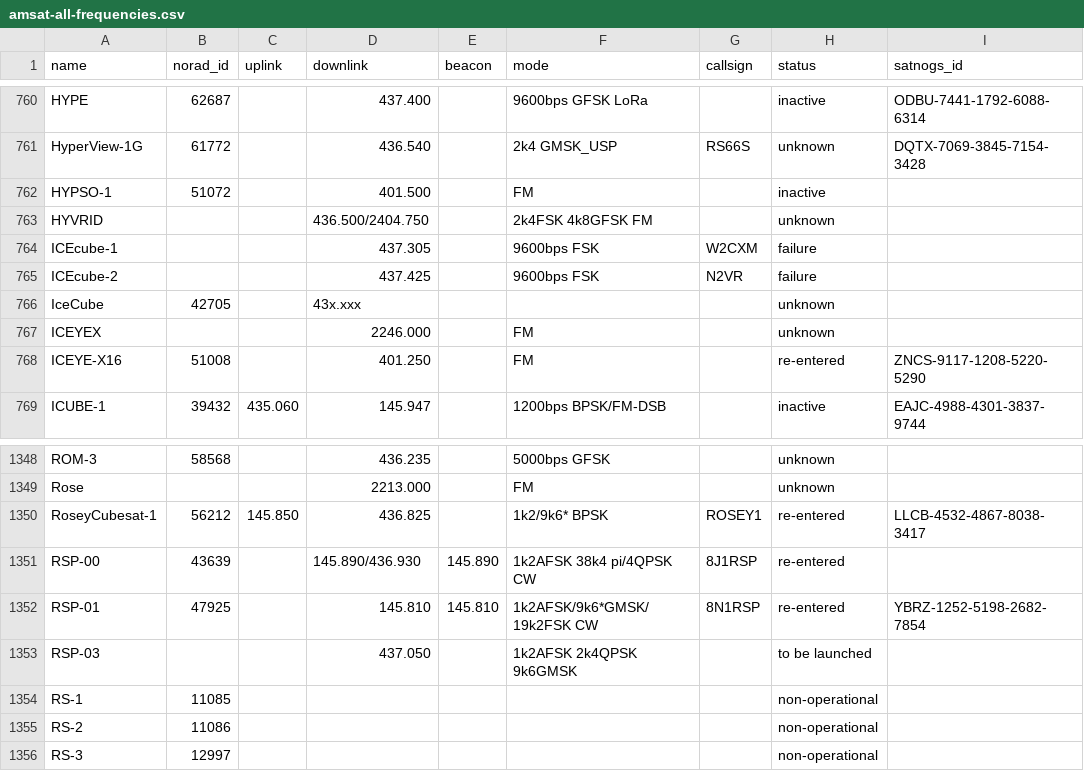
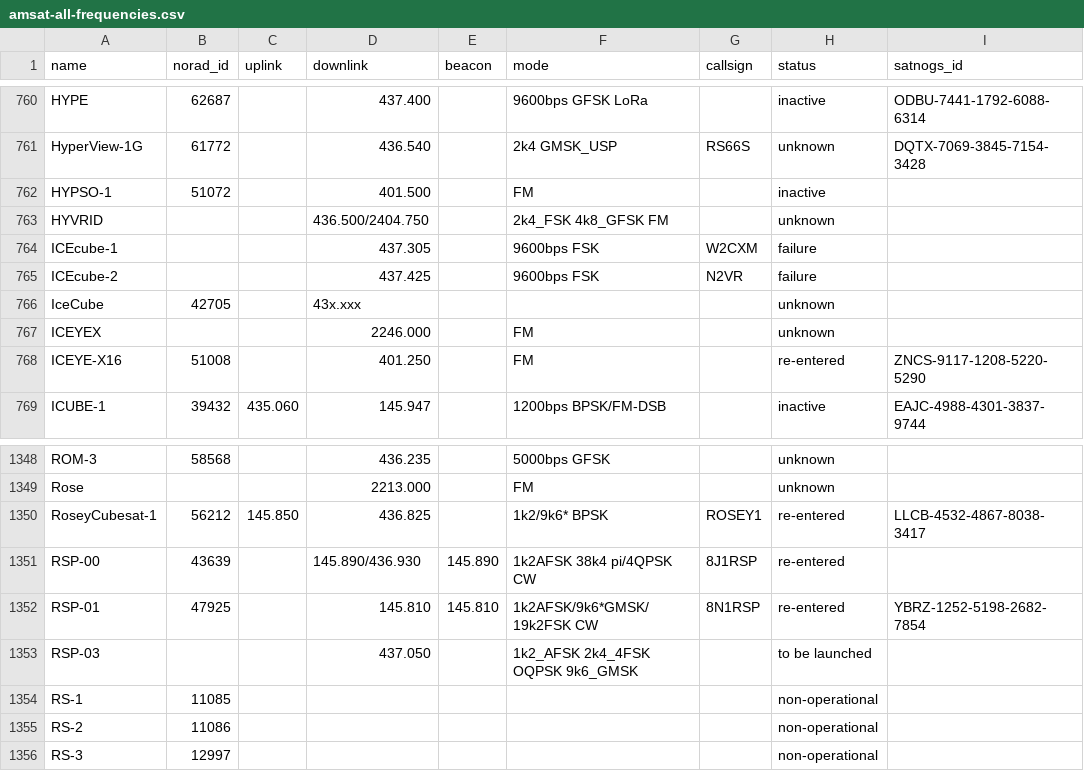
Before and after one commit to palewire/amateur-satellite-database, a CSV file: data/amsat-all-frequencies.csv, drawn as a sheet; only a part is shown, gaps mark what is left out.

```diff
--- a/data/amsat-all-frequencies.csv
+++ b/data/amsat-all-frequencies.csv
@@ -762,3 +762,3 @@ HyperView-1G,61772,,436.540,,2k4 GMSK_USP,RS66S,unknown,DQTX-7069-3845-7154-3428
 HYPSO-1,51072,,401.500,,FM,,inactive,
-HYVRID,,,436.500/2404.750,,2k4FSK 4k8GFSK FM,,unknown,
+HYVRID,,,436.500/2404.750,,2k4_FSK 4k8_GFSK FM,,unknown,
 ICEcube-1,,,437.305,,9600bps FSK,W2CXM,failure,
@@ -1352,3 +1352,3 @@ RSP-00,43639,,145.890/436.930,145.890,1k2AFSK 38k4 pi/4QPSK CW,8J1RSP,re-entered
 RSP-01,47925,,145.810,145.810,1k2AFSK/9k6*GMSK/19k2FSK CW,8N1RSP,re-entered,YBRZ-1252-5198-2682-7854
-RSP-03,,,437.050,,1k2AFSK 2k4QPSK 9k6GMSK,,to be launched,
+RSP-03,,,437.050,,1k2_AFSK 2k4_4FSK OQPSK 9k6_GMSK,,to be launched,
 RS-1,11085,,,,,,non-operational,
```
Also changed, not shown: data/satnogs.csv, 2 other files.
